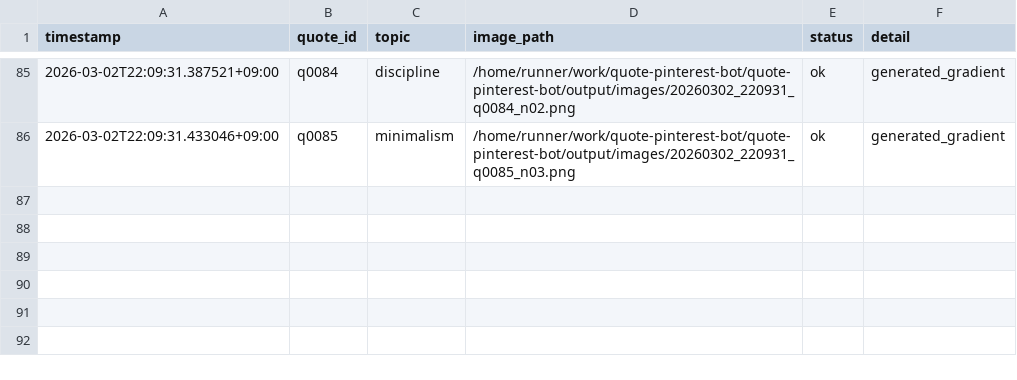
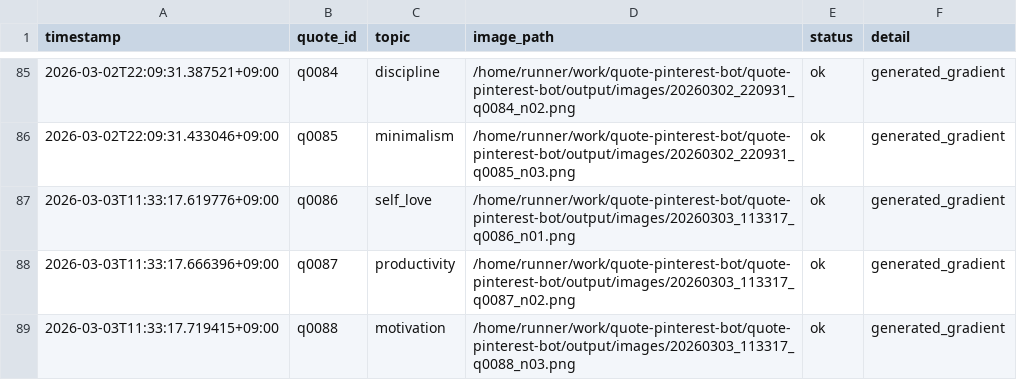
Before and after one commit to p-yoshikawa/quote-pinterest-bot, a CSV file: logs/posts.csv, drawn as a sheet; only a part is shown, gaps mark what is left out.

Commit message:
bot: auto generate 3 images

```diff
--- a/logs/posts.csv
+++ b/logs/posts.csv
@@ -86 +86,4 @@ timestamp,quote_id,topic,image_path,status,detail
 2026-03-02T22:09:31.433046+09:00,q0085,minimalism,/home/runner/work/quote-pinterest-bot/quote-pinterest-bot/output/images/20260302_220931_q0085_n03.png,ok,generated_gradient
+2026-03-03T11:33:17.619776+09:00,q0086,self_love,/home/runner/work/quote-pinterest-bot/quote-pinterest-bot/output/images/20260303_113317_q0086_n01.png,ok,generated_gradient
+2026-03-03T11:33:17.666396+09:00,q0087,productivity,/home/runner/work/quote-pinterest-bot/quote-pinterest-bot/output/images/20260303_113317_q0087_n02.png,ok,generated_gradient
+2026-03-03T11:33:17.719415+09:00,q0088,motivation,/home/runner/work/quote-pinterest-bot/quote-pinterest-bot/output/images/20260303_113317_q0088_n03.png,ok,generated_gradient
```
Also changed, not shown: 4 other files.
